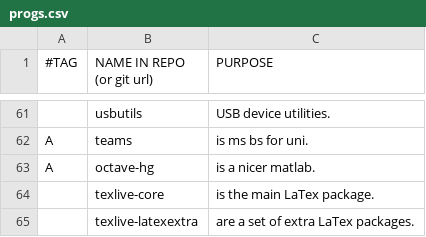
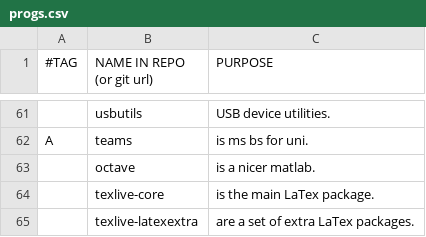
Before and after one commit to BachoSeven/AARGH, a CSV file: progs.csv, drawn as a sheet; only a part is shown, gaps mark what is left out; removed rows and columns are numbered as before the commit, all else as after; the diff names each change by its address in the sheet, - before the commit and + after, or states it on an @@ line.

Commit message:
Update octave version

```diff
--- a/progs.csv
+++ b/progs.csv
-row 63: A | octave-hg | is a nicer matlab.
+row 63:  | octave | is a nicer matlab.
```
Also changed, not shown: 1 other file.
